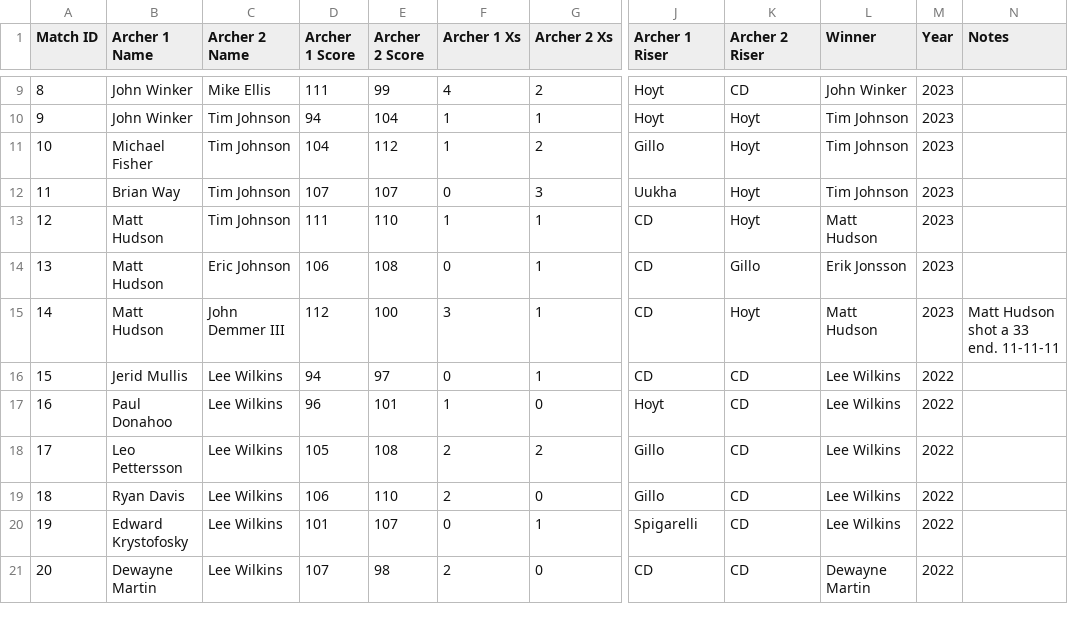
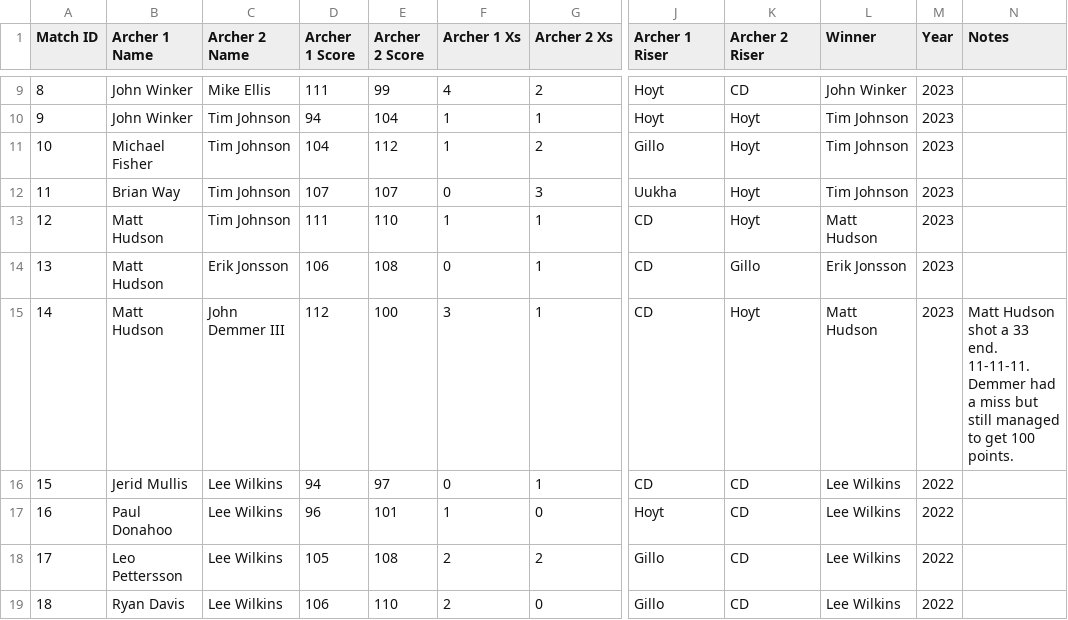
Before and after one commit to brunocassani/LA-Classic-Analysis, a CSV file: Mens_Barebow.csv, drawn as a sheet; only a part is shown, gaps mark what is left out; the shorter side is filled out with more unchanged rows; the diff names each change by its address in the sheet, - before the commit and + after, or states it on an @@ line.

Commit message:
fix jonsson typo, change font in graphs

```diff
--- a/Mens_Barebow.csv
+++ b/Mens_Barebow.csv
-C14 (Archer 2 Name): Eric Johnson
+C14 (Archer 2 Name): Erik Jonsson
-N15 (Notes): …33 end. 11-11-11
+N15 (Notes): …33 end. 11-11-11. Demmer had a miss but still managed to get 100 points.
```
Also changed, not shown: 3 other files.
